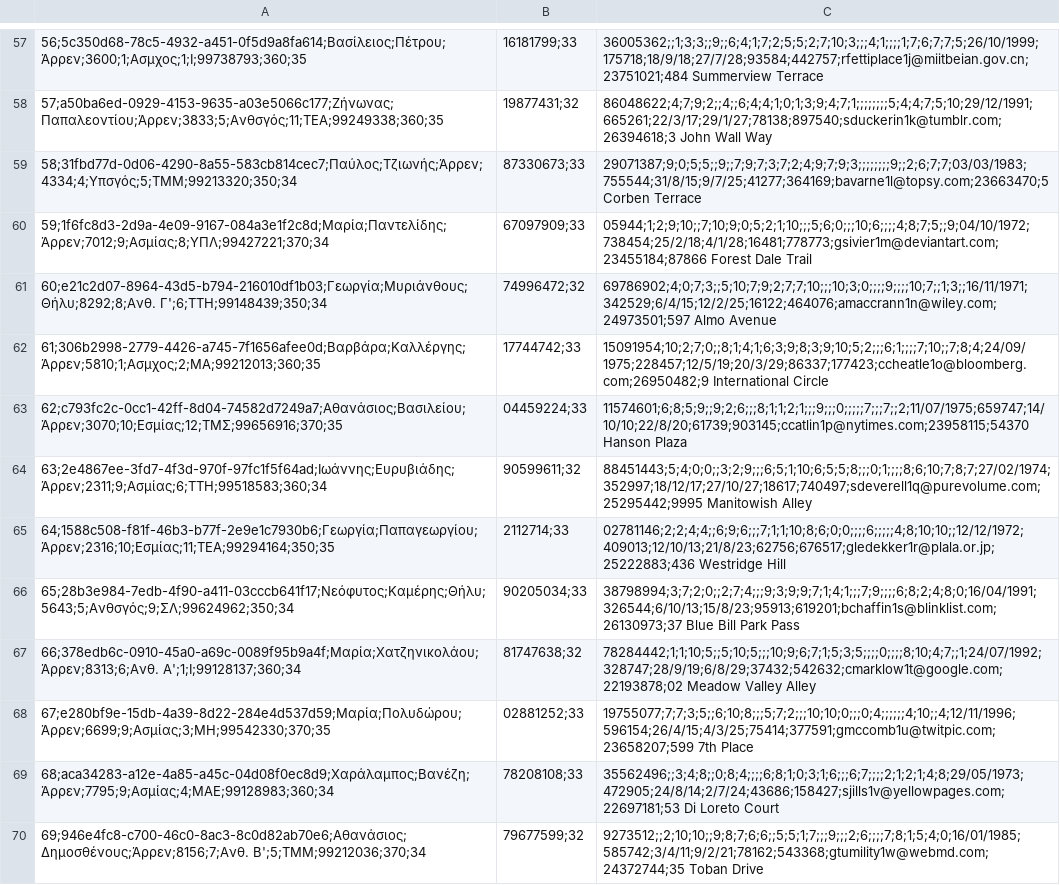
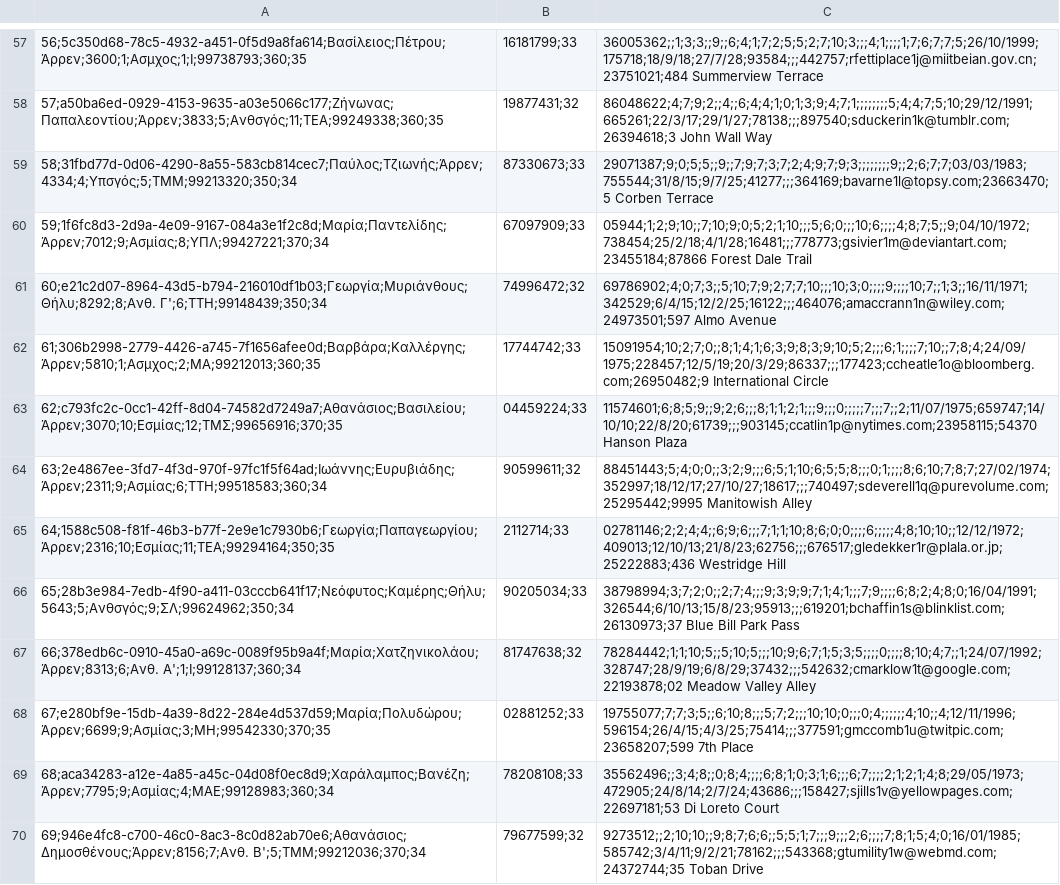
Before and after one commit to martyrion/melisis, a CSV file: JSON.csv, drawn as a sheet; only a part is shown, gaps mark what is left out; the diff covers the shown part only; the diff names each change by its address in the sheet, - before the commit and + after, or states it on an @@ line.

```diff
--- a/JSON.csv
+++ b/JSON.csv
-C57: 36005362;;1;3;3;;9;;6;4;1;7;2;5;5;2;7;10;3;;;4;1;;;;1;7;6;7;7;5;26/10/1999;175718;18/9/18;27/7/28;93584;442757;rfettiplace1j@miitbeian.gov.cn;23751021;484 Summerview Terrace
+C57: 36005362;;1;3;3;;9;;6;4;1;7;2;5;5;2;7;10;3;;;4;1;;;;1;7;6;7;7;5;26/10/1999;175718;18/9/18;27/7/28;93584;;;442757;rfettiplace1j@miitbeian.gov.cn;23751021;484 Summerview Terrace
-C58: 86048622;4;7;9;2;;4;;6;4;4;1;0;1;3;9;4;7;1;;;;;;;;5;4;4;7;5;10;29/12/1991;665261;22/3/17;29/1/27;78138;897540;sduckerin1k@tumblr.com;26394618;3 John Wall…
+C58: 86048622;4;7;9;2;;4;;6;4;4;1;0;1;3;9;4;7;1;;;;;;;;5;4;4;7;5;10;29/12/1991;665261;22/3/17;29/1/27;78138;;;897540;sduckerin1k@tumblr.com;26394618;3 John Wall…
-C59: 29071387;9;0;5;5;;9;;7;9;7;3;7;2;4;9;7;9;3;;;;;;;;9;;2;6;7;7;03/03/1983;755544;31/8/15;9/7/25;41277;364169;bavarne1l@topsy.com;23663470;5 Corben Terrace
+C59: 29071387;9;0;5;5;;9;;7;9;7;3;7;2;4;9;7;9;3;;;;;;;;9;;2;6;7;7;03/03/1983;755544;31/8/15;9/7/25;41277;;;364169;bavarne1l@topsy.com;23663470;5 Corben Terrace
-C60: 05944;1;2;9;10;;7;10;9;0;5;2;1;10;;;5;6;0;;;10;6;;;;4;8;7;5;;9;04/10/1972;738454;25/2/18;4/1/28;16481;778773;gsivier1m@deviantart.com;23455184;87866 Forest Dale…
+C60: 05944;1;2;9;10;;7;10;9;0;5;2;1;10;;;5;6;0;;;10;6;;;;4;8;7;5;;9;04/10/1972;738454;25/2/18;4/1/28;16481;;;778773;gsivier1m@deviantart.com;23455184;87866 Forest Dale…
-C61: 69786902;4;0;7;3;;5;10;7;9;2;7;7;10;;;10;3;0;;;;9;;;;10;7;;1;3;;16/11/1971;342529;6/4/15;12/2/25;16122;464076;amaccrann1n@wiley.com;24973501;597 Almo Avenue
+C61: 69786902;4;0;7;3;;5;10;7;9;2;7;7;10;;;10;3;0;;;;9;;;;10;7;;1;3;;16/11/1971;342529;6/4/15;12/2/25;16122;;;464076;amaccrann1n@wiley.com;24973501;597 Almo Avenue
-C62: 15091954;10;2;7;0;;8;1;4;1;6;3;9;8;3;9;10;5;2;;;6;1;;;;7;10;;7;8;4;24/09/1975;228457;12/5/19;20/3/29;86337;177423;ccheatle1o@bloomberg.com;26950482;9 International Circle
+C62: 15091954;10;2;7;0;;8;1;4;1;6;3;9;8;3;9;10;5;2;;;6;1;;;;7;10;;7;8;4;24/09/1975;228457;12/5/19;20/3/29;86337;;;177423;ccheatle1o@bloomberg.com;26950482;9 International Circle
-C63: 11574601;6;8;5;9;;9;2;6;;;8;1;1;2;1;;;9;;;0;;;;;7;;;7;;2;11/07/1975;659747;14/10/10;22/8/20;61739;903145;ccatlin1p@nytimes.com;23958115;54370 Hanson Plaza
+C63: 11574601;6;8;5;9;;9;2;6;;;8;1;1;2;1;;;9;;;0;;;;;7;;;7;;2;11/07/1975;659747;14/10/10;22/8/20;61739;;;903145;ccatlin1p@nytimes.com;23958115;54370 Hanson Plaza
-C64: 88451443;5;4;0;0;;3;2;9;;;6;5;1;10;6;5;5;8;;;0;1;;;;8;6;10;7;8;7;27/02/1974;352997;18/12/17;27/10/27;18617;740497;sdeverell1q@purevolume.com;25295442;9995 Manitowish Alley
+C64: 88451443;5;4;0;0;;3;2;9;;;6;5;1;10;6;5;5;8;;;0;1;;;;8;6;10;7;8;7;27/02/1974;352997;18/12/17;27/10/27;18617;;;740497;sdeverell1q@purevolume.com;25295442;9995 Manitowish Alley
-C65: 02781146;2;2;4;4;;6;9;6;;;7;1;1;10;8;6;0;0;;;;6;;;;;4;8;10;10;;12/12/1972;409013;12/10/13;21/8/23;62756;676517;gledekker1r@plala.or.jp;25222883;436 Westridge Hill
+C65: 02781146;2;2;4;4;;6;9;6;;;7;1;1;10;8;6;0;0;;;;6;;;;;4;8;10;10;;12/12/1972;409013;12/10/13;21/8/23;62756;;;676517;gledekker1r@plala.or.jp;25222883;436 Westridge Hill
-C66: 38798994;3;7;2;0;;2;7;4;;;9;3;9;9;7;1;4;1;;;7;9;;;;6;8;2;4;8;0;16/04/1991;326544;6/10/13;15/8/23;95913;619201;bchaffin1s@blinklist.com;26130973;37 Blue Bill…
+C66: 38798994;3;7;2;0;;2;7;4;;;9;3;9;9;7;1;4;1;;;7;9;;;;6;8;2;4;8;0;16/04/1991;326544;6/10/13;15/8/23;95913;;;619201;bchaffin1s@blinklist.com;26130973;37 Blue Bill…
-C67: 78284442;1;1;10;5;;5;10;5;;;10;9;6;7;1;5;3;5;;;;0;;;;8;10;4;7;;1;24/07/1992;328747;28/9/19;6/8/29;37432;542632;cmarklow1t@google.com;22193878;02 Meadow Valley…
+C67: 78284442;1;1;10;5;;5;10;5;;;10;9;6;7;1;5;3;5;;;;0;;;;8;10;4;7;;1;24/07/1992;328747;28/9/19;6/8/29;37432;;;542632;cmarklow1t@google.com;22193878;02 Meadow Valley…
-C68: 19755077;7;7;3;5;;6;10;8;;;5;7;2;;;10;10;0;;;0;4;;;;;;4;10;;4;12/11/1996;596154;26/4/15;4/3/25;75414;377591;gmccomb1u@twitpic.com;23658207;599 7th Place
+C68: 19755077;7;7;3;5;;6;10;8;;;5;7;2;;;10;10;0;;;0;4;;;;;;4;10;;4;12/11/1996;596154;26/4/15;4/3/25;75414;;;377591;gmccomb1u@twitpic.com;23658207;599 7th Place
-C69: 35562496;;3;4;8;;0;8;4;;;;6;8;1;0;3;1;6;;;6;7;;;;2;1;2;1;4;8;29/05/1973;472905;24/8/14;2/7/24;43686;158427;sjills1v@yellowpages.com;22697181;53 Di Loreto…
+C69: 35562496;;3;4;8;;0;8;4;;;;6;8;1;0;3;1;6;;;6;7;;;;2;1;2;1;4;8;29/05/1973;472905;24/8/14;2/7/24;43686;;;158427;sjills1v@yellowpages.com;22697181;53 Di Loreto…
-C70: 9273512;;2;10;10;;9;8;7;6;6;;5;5;1;7;;;9;;;2;6;;;;7;8;1;5;4;0;16/01/1985;585742;3/4/11;9/2/21;78162;543368;gtumility1w@webmd.com;24372744;35 Toban Drive
+C70: 9273512;;2;10;10;;9;8;7;6;6;;5;5;1;7;;;9;;;2;6;;;;7;8;1;5;4;0;16/01/1985;585742;3/4/11;9/2/21;78162;;;543368;gtumility1w@webmd.com;24372744;35 Toban Drive
```
Also changed, not shown: 138 edited cells elsewhere in this file.
